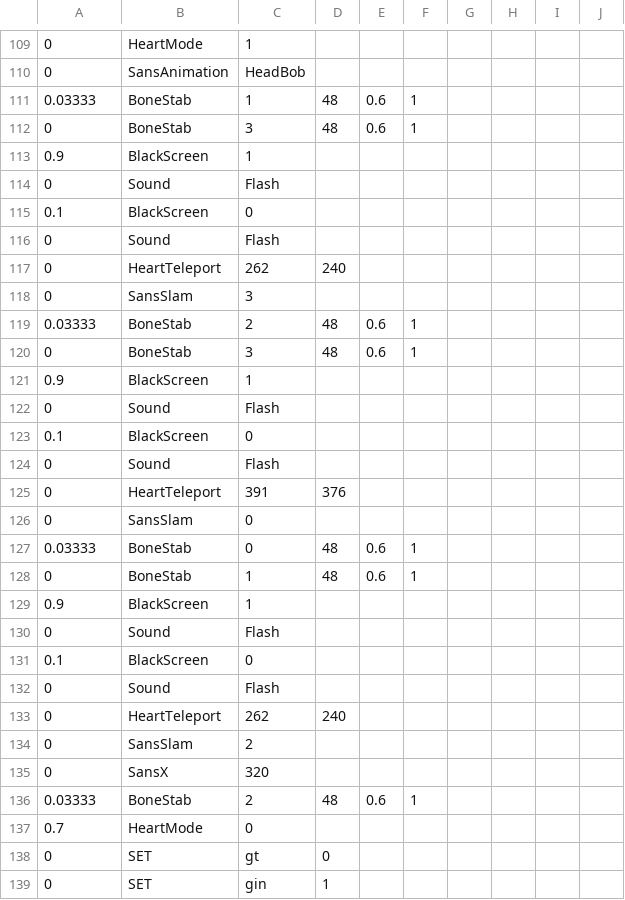
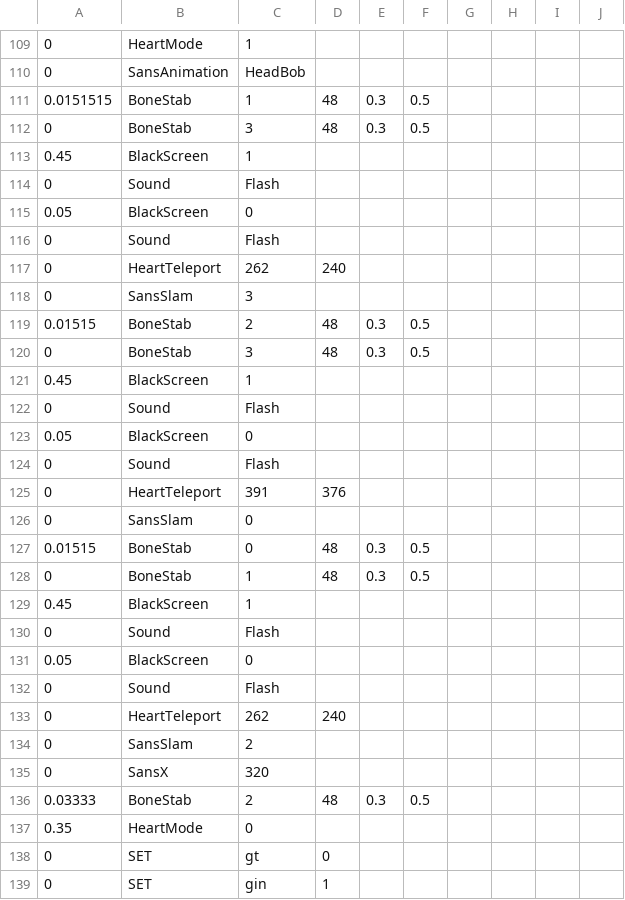
Before and after one commit to iliekchez/speedy-sans-fight, a CSV file: sans_final.csv, drawn as a sheet; only a part is shown, gaps mark what is left out; the diff covers the shown part only.

```diff
--- a/sans_final.csv
+++ b/sans_final.csv
@@ -110,7 +110,7 @@
 0,SansAnimation,HeadBob,,,,,,,
-0.03333,BoneStab,1,48,0.6,1,,,,
-0,BoneStab,3,48,0.6,1,,,,
-0.9,BlackScreen,1,,,,,,,
+0.0151515,BoneStab,1,48,0.3,0.5,,,,
+0,BoneStab,3,48,0.3,0.5,,,,
+0.45,BlackScreen,1,,,,,,,
 0,Sound,Flash,,,,,,,
-0.1,BlackScreen,0,,,,,,,
+0.05,BlackScreen,0,,,,,,,
 0,Sound,Flash,,,,,,,
@@ -118,7 +118,7 @@
 0,SansSlam,3,,,,,,,
-0.03333,BoneStab,2,48,0.6,1,,,,
-0,BoneStab,3,48,0.6,1,,,,
-0.9,BlackScreen,1,,,,,,,
+0.01515,BoneStab,2,48,0.3,0.5,,,,
+0,BoneStab,3,48,0.3,0.5,,,,
+0.45,BlackScreen,1,,,,,,,
 0,Sound,Flash,,,,,,,
-0.1,BlackScreen,0,,,,,,,
+0.05,BlackScreen,0,,,,,,,
 0,Sound,Flash,,,,,,,
@@ -126,7 +126,7 @@
 0,SansSlam,0,,,,,,,
-0.03333,BoneStab,0,48,0.6,1,,,,
-0,BoneStab,1,48,0.6,1,,,,
-0.9,BlackScreen,1,,,,,,,
+0.01515,BoneStab,0,48,0.3,0.5,,,,
+0,BoneStab,1,48,0.3,0.5,,,,
+0.45,BlackScreen,1,,,,,,,
 0,Sound,Flash,,,,,,,
-0.1,BlackScreen,0,,,,,,,
+0.05,BlackScreen,0,,,,,,,
 0,Sound,Flash,,,,,,,
@@ -135,4 +135,4 @@
 0,SansX,320,,,,,,,
-0.03333,BoneStab,2,48,0.6,1,,,,
-0.7,HeartMode,0,,,,,,,
+0.03333,BoneStab,2,48,0.3,0.5,,,,
+0.35,HeartMode,0,,,,,,,
 0,SET,gt,0,,,,,,
```
Also changed, not shown: 4 added rows, 4 removed rows and 42 edited cells elsewhere in this file, sans_bluebone.csv, sans_bonegap1.csv, 21 other files.
